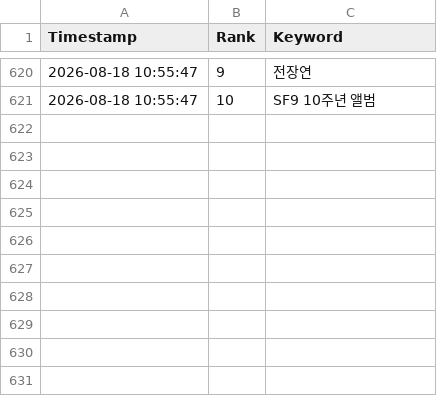
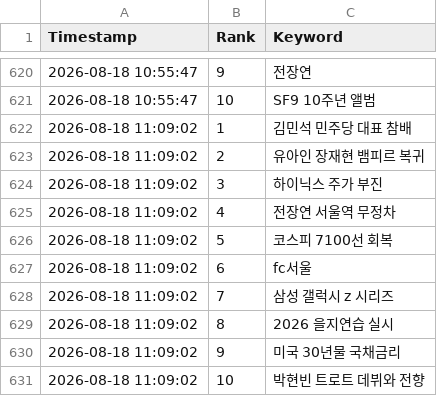
Before and after one commit to wafflecomm/TrafficCatcher, a CSV file: signal_realtime_keywords.csv, drawn as a sheet; only a part is shown, gaps mark what is left out.

```diff
--- a/signal_realtime_keywords.csv
+++ b/signal_realtime_keywords.csv
@@ -621 +621,11 @@
 2026-08-18 10:55:47,10,SF9 10주년 앨범
+2026-08-18 11:09:02,1,김민석 민주당 대표 참배
+2026-08-18 11:09:02,2,유아인 장재현 뱀피르 복귀
+2026-08-18 11:09:02,3,하이닉스 주가 부진
+2026-08-18 11:09:02,4,전장연 서울역 무정차
+2026-08-18 11:09:02,5,코스피 7100선 회복
+2026-08-18 11:09:02,6,fc서울
+2026-08-18 11:09:02,7,삼성 갤럭시 z 시리즈
+2026-08-18 11:09:02,8,2026 을지연습 실시
+2026-08-18 11:09:02,9,미국 30년물 국채금리
+2026-08-18 11:09:02,10,박현빈 트로트 데뷔와 전향
```
Also changed, not shown: 2 other files.
